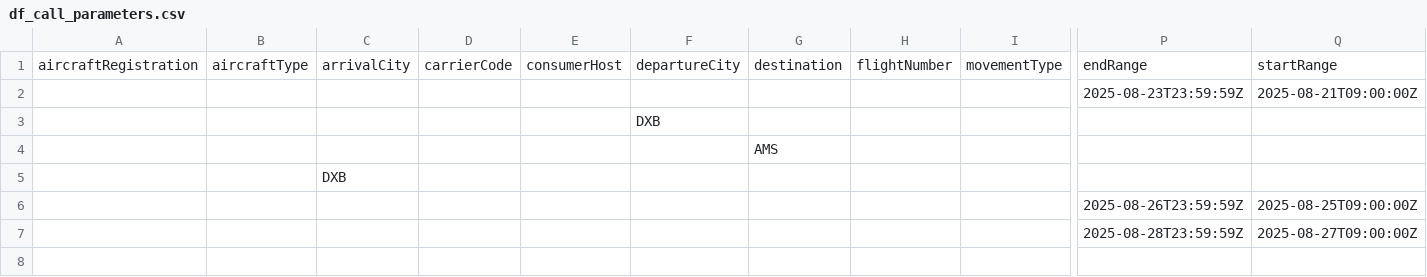
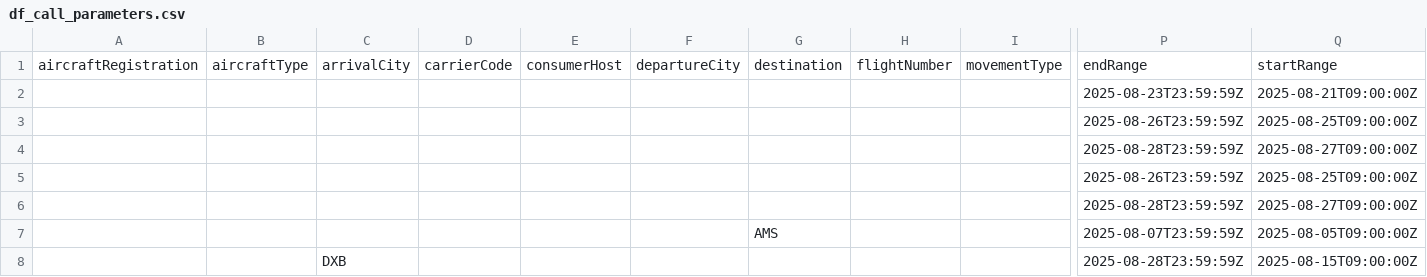
Before and after one commit to nicolascalo/DST_DE_Airlines, a CSV file: 1_data_collection/afklm_api_collection/df_call_parameters.csv, drawn as a sheet; only a part is shown, gaps mark what is left out; removed rows and columns are numbered as before the commit, all else as after; rows hold the shown columns only; the diff names each change by its address in the sheet, - before the commit and + after, or states it on an @@ line.

Commit message:
Update df_call_parameters.csv

```diff
--- a/1_data_collection/afklm_api_collection/df_call_parameters.csv
+++ b/1_data_collection/afklm_api_collection/df_call_parameters.csv
-row 3:  |  |  |  |  | DXB
-row 4:  |  |  |  |  |  | AMS
-row 5:  |  | DXB
+row 5:  |  |  |  |  |  |  |  |  | 2025-08-26T23:59:59Z | 2025-08-25T09:00:00Z
+row 6:  |  |  |  |  |  |  |  |  | 2025-08-28T23:59:59Z | 2025-08-27T09:00:00Z
+row 7:  |  |  |  |  |  | AMS |  |  | 2025-08-07T23:59:59Z | 2025-08-05T09:00:00Z
+row 8:  |  | DXB |  |  |  |  |  |  | 2025-08-28T23:59:59Z | 2025-08-15T09:00:00Z
```
